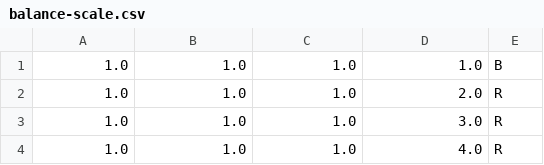
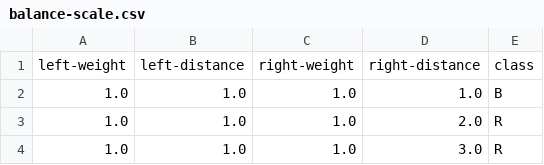
Before and after one commit to ladm2110/proactive_forest, a CSV file: data/balance-scale.csv, drawn as a sheet; only a part is shown; the shorter side is filled out with more unchanged rows.

```diff
--- a/data/balance-scale.csv
+++ b/data/balance-scale.csv
@@ -1 +1,2 @@
+left-weight,left-distance,right-weight,right-distance,class
 1.0,1.0,1.0,1.0,B
```
Also changed, not shown: 5 other files.
